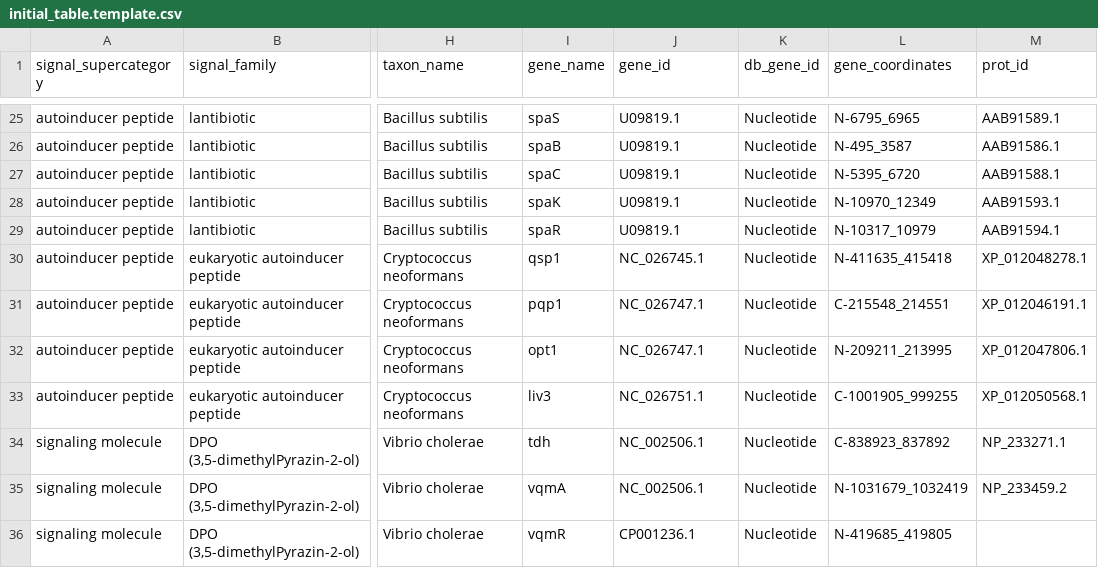
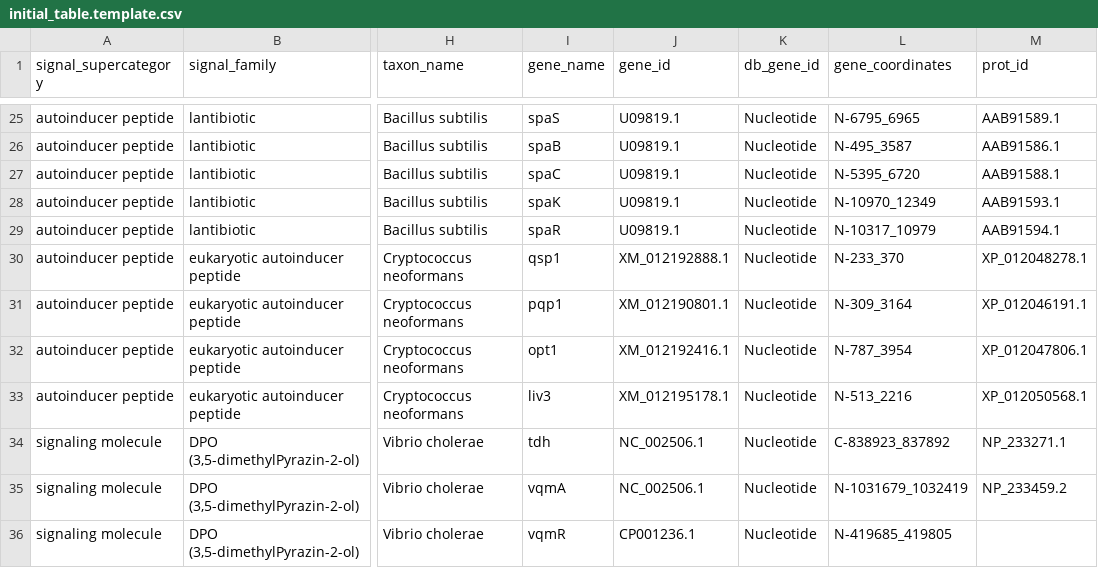
Before and after one commit to charles-bernard/Quorum_DB, a CSV file: database/2_fill_db/initial_table.template.csv, drawn as a sheet; only a part is shown, gaps mark what is left out; the diff names each change by its address in the sheet, - before the commit and + after, or states it on an @@ line.

```diff
--- a/database/2_fill_db/initial_table.template.csv
+++ b/database/2_fill_db/initial_table.template.csv
-J30 (gene_id): NC_026745.1
+J30 (gene_id): XM_012192888.1
-L30 (gene_coordinates): N-411635_415418
+L30 (gene_coordinates): N-233_370
-J31 (gene_id): NC_026747.1
+J31 (gene_id): XM_012190801.1
-L31 (gene_coordinates): C-215548_214551
+L31 (gene_coordinates): N-309_3164
-J32 (gene_id): NC_026747.1
+J32 (gene_id): XM_012192416.1
-L32 (gene_coordinates): N-209211_213995
+L32 (gene_coordinates): N-787_3954
-J33 (gene_id): NC_026751.1
+J33 (gene_id): XM_012195178.1
-L33 (gene_coordinates): C-1001905_999255
+L33 (gene_coordinates): N-513_2216
```
Also changed, not shown: 9 other files.
